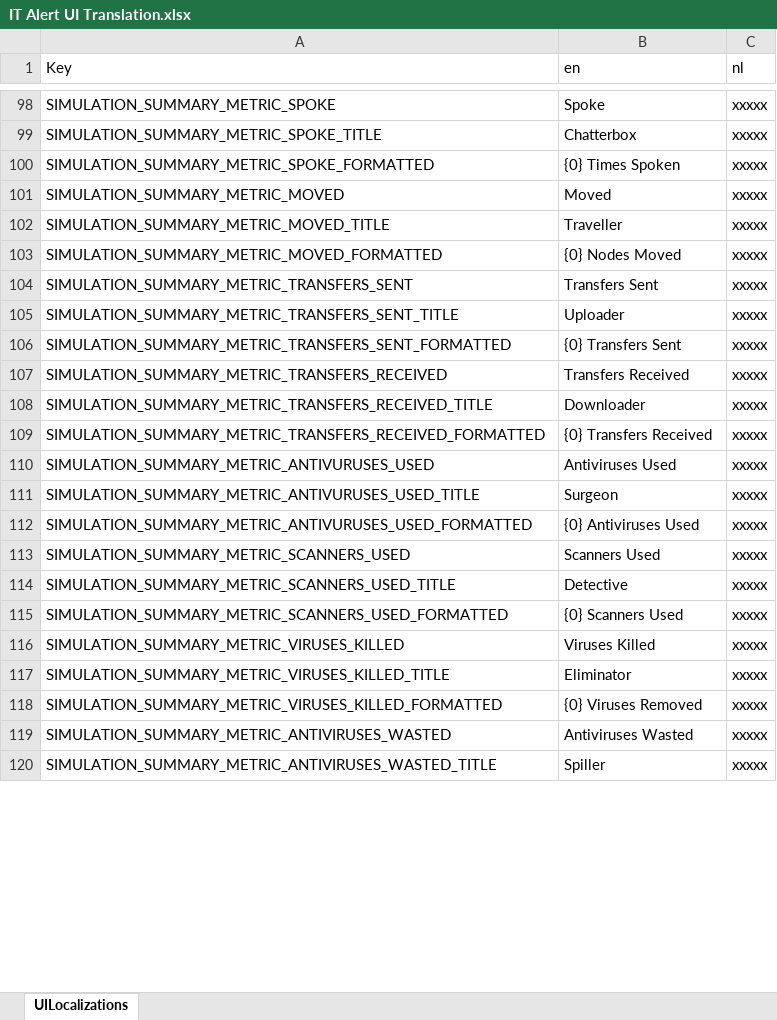
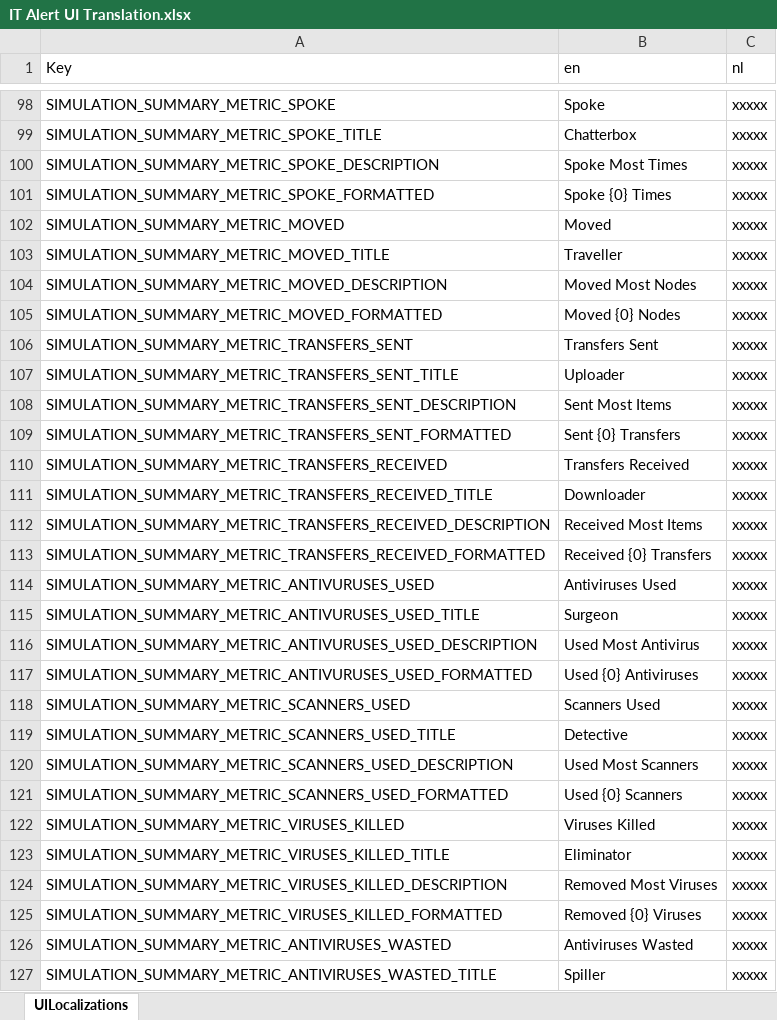
Before and after one commit to playgen/it-alert, an Excel workbook: Unity/Assets/Editor/Localization/IT Alert UI Translation.xlsx, sheet UILocalizations, drawn as a sheet; only a part is shown, gaps mark what is left out; values as stored, in another font and other column widths than the file's, no borders; addresses are those after the commit; the diff covers the shown part only; the diff names each change by its address in the sheet, - before the commit and + after, or states it on an @@ line.

Commit message:
set tests to use correct colours set player metric description back to include counts of actions

```diff
--- a/Unity/Assets/Editor/Localization/IT Alert UI Translation.xlsx (sheet UILocalizations)
+++ b/Unity/Assets/Editor/Localization/IT Alert UI Translation.xlsx (sheet UILocalizations)
+row 100: SIMULATION_SUMMARY_METRIC_SPOKE_DESCRIPTION | Spoke Most Times | xxxxx
-B101 (en): {0} Times Spoken
+B101 (en): Spoke {0} Times
+row 104: SIMULATION_SUMMARY_METRIC_MOVED_DESCRIPTION | Moved Most Nodes | xxxxx
-B105 (en): {0} Nodes Moved
+B105 (en): Moved {0} Nodes
+row 108: SIMULATION_SUMMARY_METRIC_TRANSFERS_SENT_DESCRIPTION | Sent Most Items | xxxxx
-B109 (en): {0} Transfers Sent
+B109 (en): Sent {0} Transfers
+row 112: SIMULATION_SUMMARY_METRIC_TRANSFERS_RECEIVED_DESCRIPTION | Received Most Items | xxxxx
-B113 (en): {0} Transfers Received
+B113 (en): Received {0} Transfers
+row 116: SIMULATION_SUMMARY_METRIC_ANTIVURUSES_USED_DESCRIPTION | Used Most Antivirus | xxxxx
-B117 (en): {0} Antiviruses Used
+B117 (en): Used {0} Antiviruses
+row 120: SIMULATION_SUMMARY_METRIC_SCANNERS_USED_DESCRIPTION | Used Most Scanners | xxxxx
-B121 (en): {0} Scanners Used
+B121 (en): Used {0} Scanners
+row 124: SIMULATION_SUMMARY_METRIC_VIRUSES_KILLED_DESCRIPTION | Removed Most Viruses | xxxxx
-B125 (en): {0} Viruses Removed
+B125 (en): Removed {0} Viruses
```
Also changed, not shown: 9 added rows and 9 edited cells elsewhere in this sheet, 6 other files.
